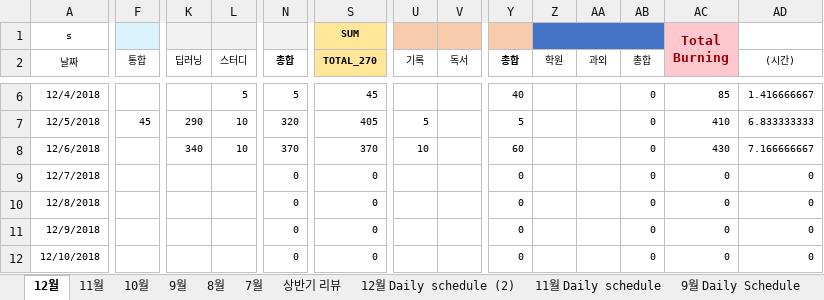
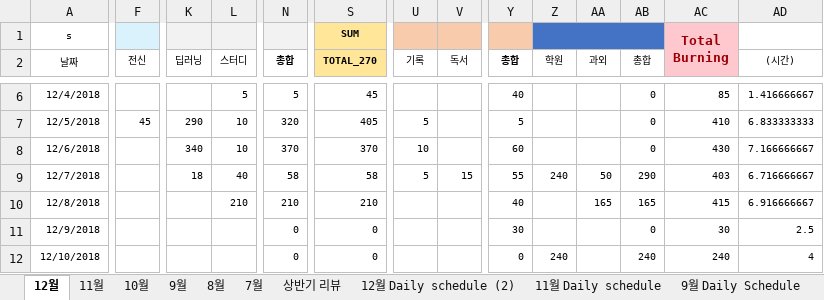
Before and after one commit to Taeu/taeu.github.io, an Excel workbook: record/18년도_Record.xlsx, sheet 12월, drawn as a sheet; only a part is shown, gaps mark what is left out; values as stored, in another font and other column widths than the file's, no borders; the diff covers the shown part only; the diff names each change by its address in the sheet, - before the commit and + after, or states it on an @@ line.

Commit message:
1212record

```diff
--- a/record/18년도_Record.xlsx (sheet 12월)
+++ b/record/18년도_Record.xlsx (sheet 12월)
-F2: 통합
+F2: 전신
-K9 (딥러닝): (empty)
+K9 (딥러닝): 18
-L9 (스터디): (empty)
+L9 (스터디): 40
-N9 (총합): 0
+N9 (총합): 58
-S9 (TOTAL_270): 0
+S9 (TOTAL_270): 58
-U9 (기록): (empty)
+U9 (기록): 5
-V9 (독서): (empty)
+V9 (독서): 15
-Y9 (총합): 0
+Y9 (총합): 55
-Z9 (학원): (empty)
+Z9 (학원): 240
-AA9 (과외): (empty)
+AA9 (과외): 50
-AB9 (총합): 0
+AB9 (총합): 290
-AC9: 0
+AC9: 403
-AD9 ((시간)): 0
+AD9 ((시간)): 6.716666667
-L10 (스터디): (empty)
+L10 (스터디): 210
-N10 (총합): 0
+N10 (총합): 210
-S10 (TOTAL_270): 0
+S10 (TOTAL_270): 210
-Y10 (총합): 0
+Y10 (총합): 40
-AA10 (과외): (empty)
+AA10 (과외): 165
-AB10 (총합): 0
+AB10 (총합): 165
-AC10: 0
+AC10: 415
-AD10 ((시간)): 0
+AD10 ((시간)): 6.916666667
-Y11 (총합): 0
+Y11 (총합): 30
-AC11: 0
+AC11: 30
-AD11 ((시간)): 0
+AD11 ((시간)): 2.5
-Z12 (학원): (empty)
+Z12 (학원): 240
-AB12 (총합): 0
+AB12 (총합): 240
-AC12: 0
+AC12: 240
-AD12 ((시간)): 0
+AD12 ((시간)): 4
```
Also changed, not shown: 48 edited cells and cell formats elsewhere in this sheet.
